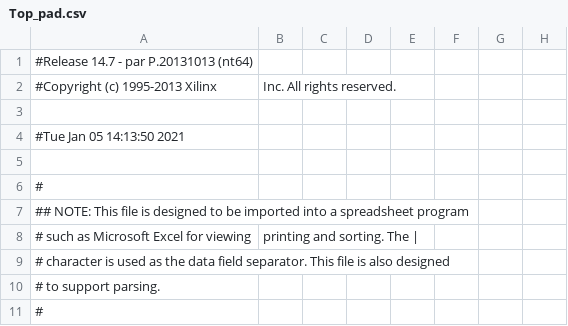
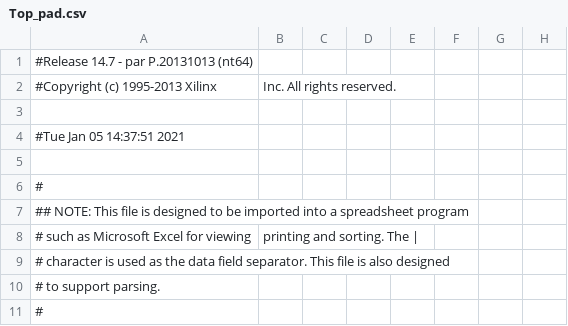
Before and after one commit to CherylQL/PACMAN_Repo, a CSV file: ise/Top_pad.csv, drawn as a sheet; only a part is shown; the diff names each change by its address in the sheet, - before the commit and + after, or states it on an @@ line.

```diff
--- a/ise/Top_pad.csv
+++ b/ise/Top_pad.csv
-A4: #Tue Jan 05 14:13:50 2021
+A4: #Tue Jan 05 14:37:51 2021
```
Also changed, not shown: 49 other files.
